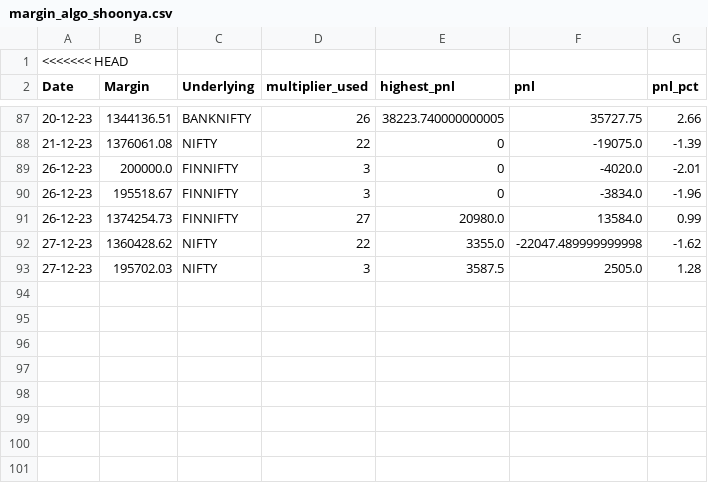
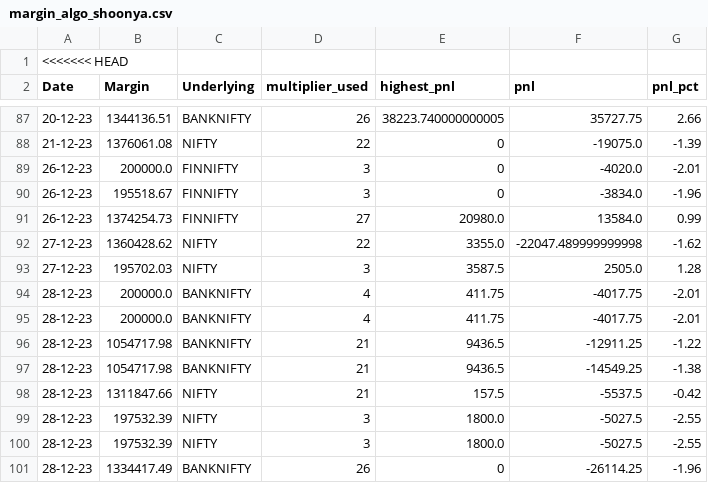
Before and after one commit to sk18sept/margin, a CSV file: margin_algo_shoonya.csv, drawn as a sheet; only a part is shown, gaps mark what is left out; the diff names each change by its address in the sheet, - before the commit and + after, or states it on an @@ line.

Commit message:
Updated 2023-12-28 changes

```diff
--- a/margin_algo_shoonya.csv
+++ b/margin_algo_shoonya.csv
+row 94: 28-12-23 | 200000.0 | BANKNIFTY | 4 | 411.75 | -4017.75 | -2.01
+row 95: 28-12-23 | 200000.0 | BANKNIFTY | 4 | 411.75 | -4017.75 | -2.01
+row 96: 28-12-23 | 1054717.98 | BANKNIFTY | 21 | 9436.5 | -12911.25 | -1.22
+row 97: 28-12-23 | 1054717.98 | BANKNIFTY | 21 | 9436.5 | -14549.25 | -1.38
+row 98: 28-12-23 | 1311847.66 | NIFTY | 21 | 157.5 | -5537.5 | -0.42
+row 99: 28-12-23 | 197532.39 | NIFTY | 3 | 1800.0 | -5027.5 | -2.55
+row 100: 28-12-23 | 197532.39 | NIFTY | 3 | 1800.0 | -5027.5 | -2.55
+row 101: 28-12-23 | 1334417.49 | BANKNIFTY | 26 | 0 | -26114.25 | -1.96
```
